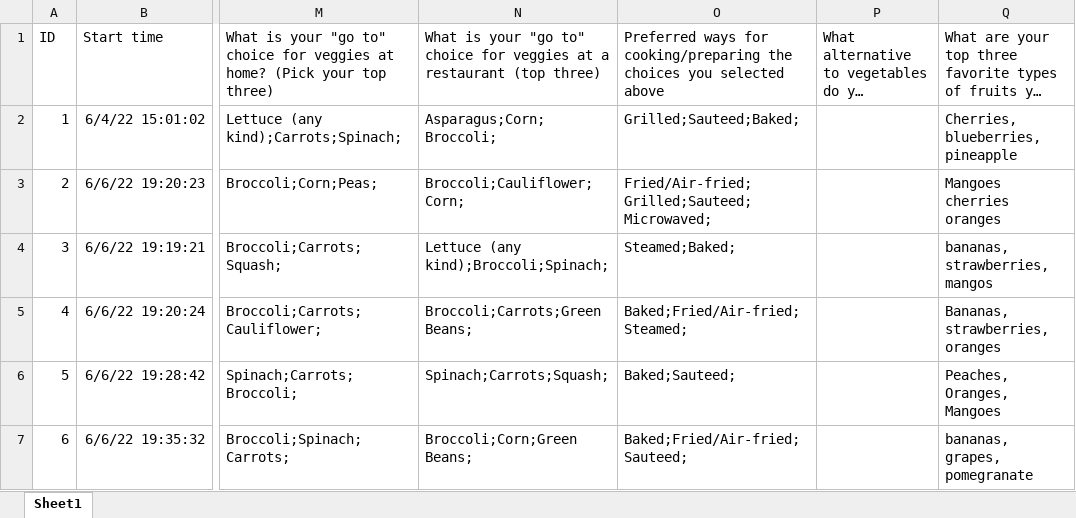
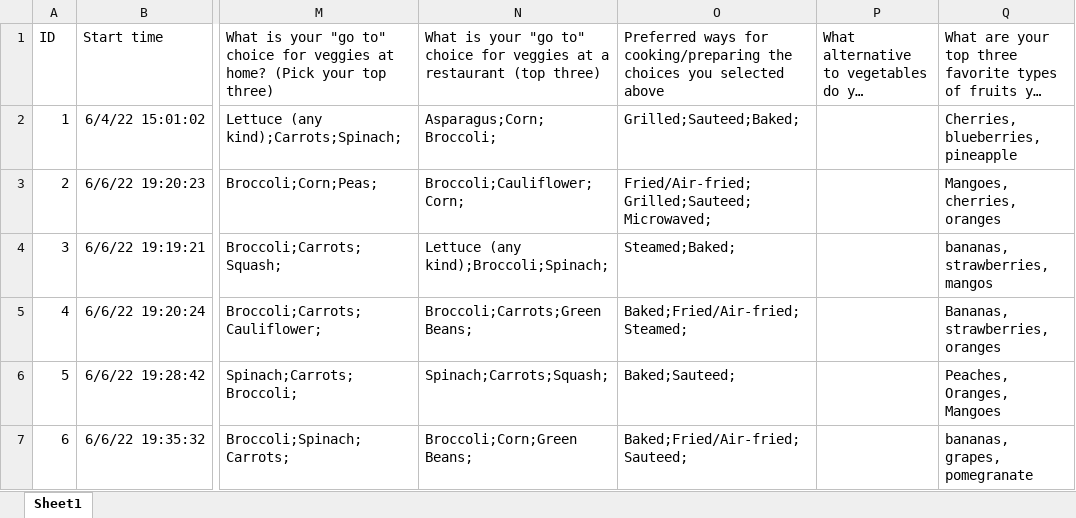
Before and after one commit to PamFernandez/veggie-tales, an Excel workbook: Resources/survey_results_1.xlsx, sheet Sheet1, drawn as a sheet; only a part is shown, gaps mark what is left out; long unchanged cells end in …; values as stored, in another font and other column widths than the file's, no borders; table styles not drawn; the diff covers the shown part only; the diff names each change by its address in the sheet, - before the commit and + after, or states it on an @@ line.

```diff
--- a/Resources/survey_results_1.xlsx (sheet Sheet1)
+++ b/Resources/survey_results_1.xlsx (sheet Sheet1)
-Q3: Mangoes cherries oranges
+Q3: Mangoes, cherries, oranges
```
Also changed, not shown: 28 edited cells and cell formats elsewhere in this sheet, 2 other files.
